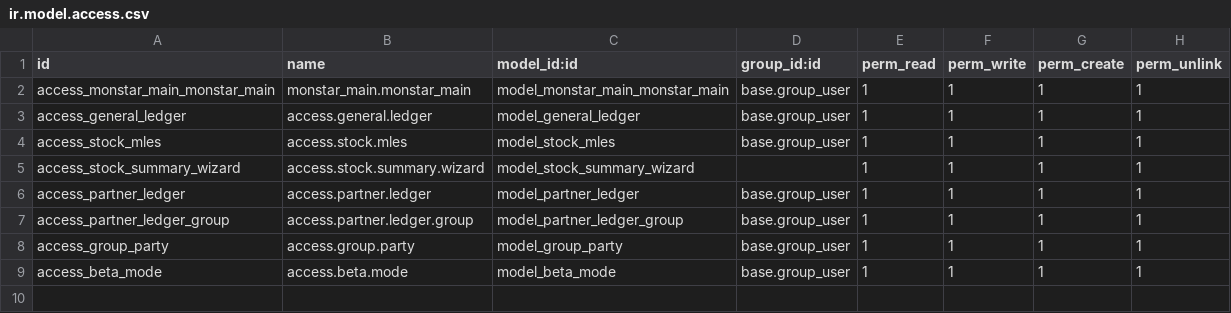
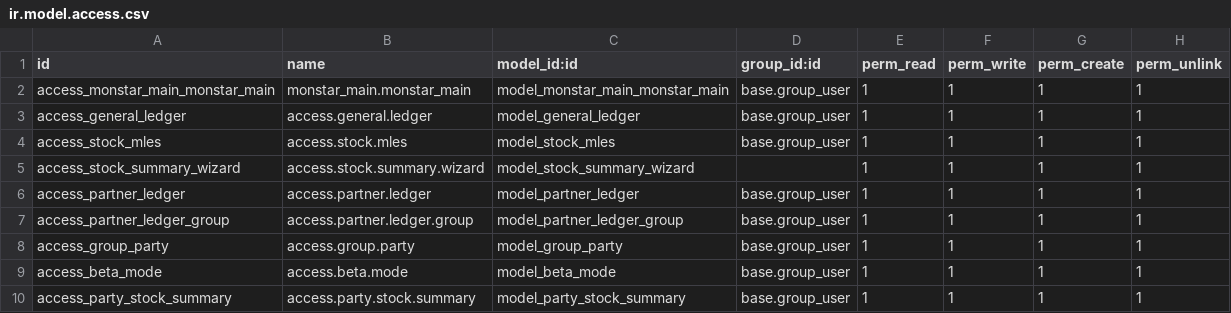
Before and after one commit to muhaimenuledu/monstar_main, a CSV file: security/ir.model.access.csv, drawn as a sheet.

Commit message:
Update ir.model.access.csv

```diff
--- a/security/ir.model.access.csv
+++ b/security/ir.model.access.csv
@@ -9 +9,2 @@ access_group_party,access.group.party,model_group_party,base.group_user,1,1,1,1
 access_beta_mode,access.beta.mode,model_beta_mode,base.group_user,1,1,1,1
+access_party_stock_summary,access.party.stock.summary,model_party_stock_summary,base.group_user,1,1,1,1
```
